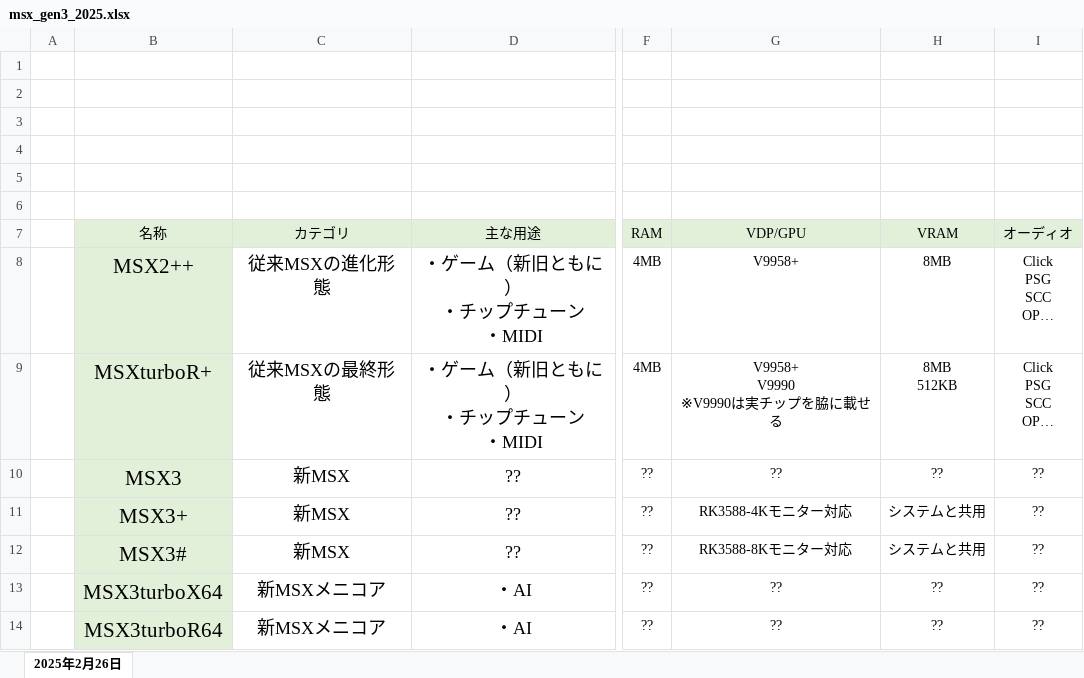
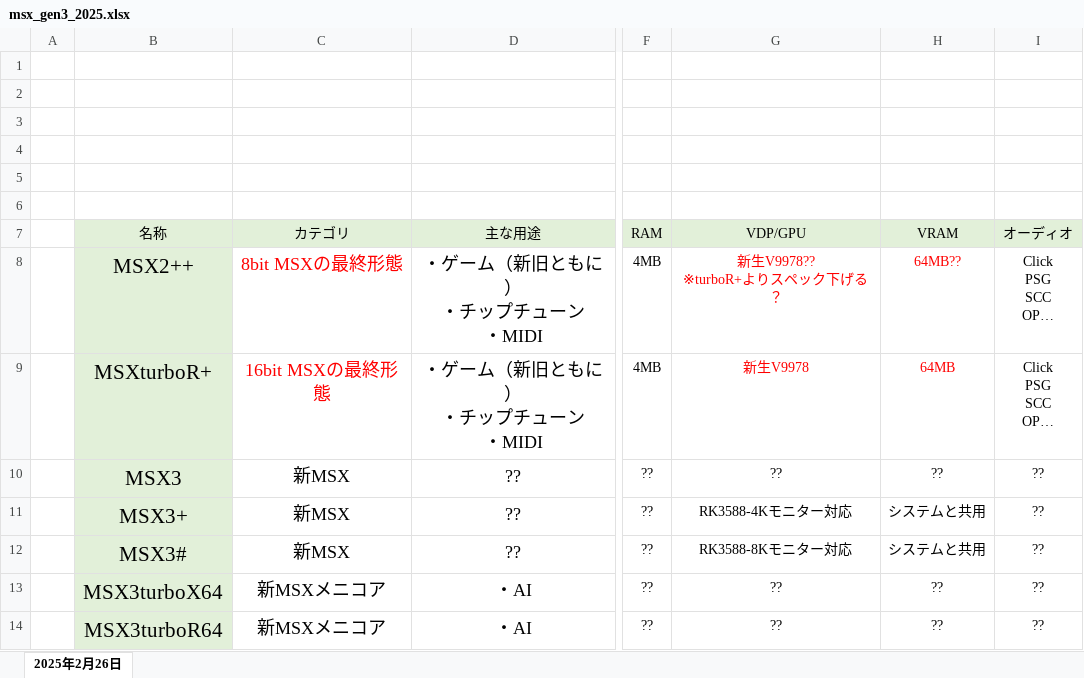
Before and after one commit to hra1129/hra1129.github.io, an Excel workbook: msx3gen/files/msx_gen3_2025.xlsx, sheet 2025年2月26日, drawn as a sheet; only a part is shown, gaps mark what is left out; long unchanged cells end in …; values as stored, in another font and other column widths than the file's, no borders; charts and pictures not drawn; ↵ is a line break in a cell; the diff names each change by its address in the sheet, - before the commit and + after, or states it on an @@ line.

```diff
--- a/msx3gen/files/msx_gen3_2025.xlsx (sheet 2025年2月26日)
+++ b/msx3gen/files/msx_gen3_2025.xlsx (sheet 2025年2月26日)
-C8 (カテゴリ): 従来MSXの進化形態
+C8 (カテゴリ): 8bit MSXの最終形態
-C8:C9 text colour: black
+C8:C9 text colour: #FF0000
-G8 (VDP/GPU): V9958+
+G8 (VDP/GPU): 新生V9978?? ↵ ※turboR+よりスペック下げる？
-G8:H9 text colour: black
+G8:H9 text colour: #FF0000
-H8 (VRAM): 8MB
+H8 (VRAM): 64MB??
-C9 (カテゴリ): 従来MSXの最終形態
+C9 (カテゴリ): 16bit MSXの最終形態
-G9 (VDP/GPU): V9958+ ↵ V9990 ↵ ※V9990は実チップを脇に載せる
+G9 (VDP/GPU): 新生V9978
-H9 (VRAM): 8MB ↵ 512KB
+H9 (VRAM): 64MB
```
Also changed, not shown: charts or pictures, 1 other file.
